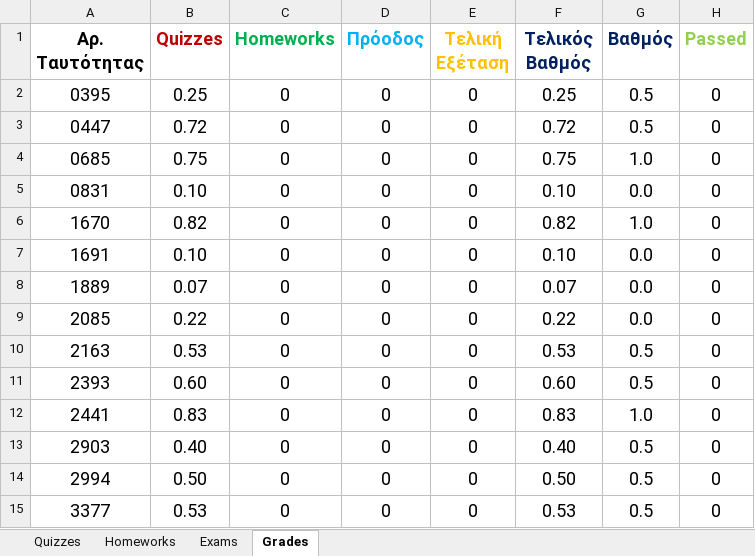
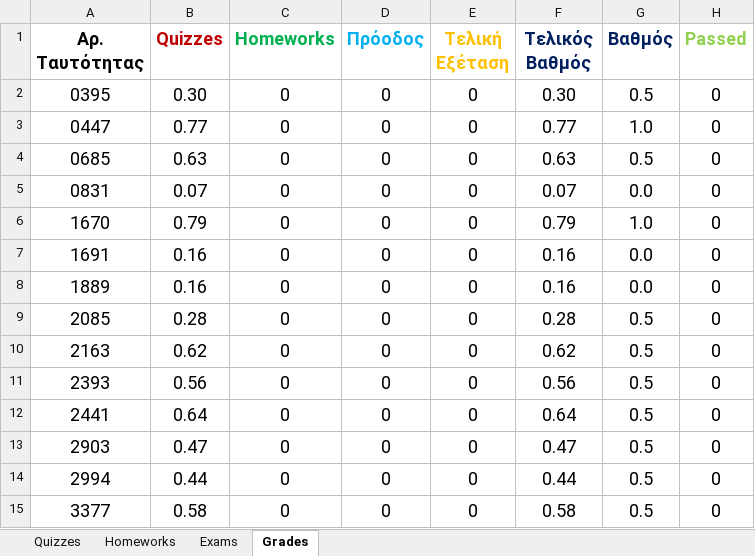
Before and after one commit to ptohos/ptohos.github.io, an Excel workbook: phy140/Grades/grades_report_2023.xlsx, sheet Grades, drawn as a sheet; only a part is shown; values as stored, in another font and other column widths than the file's, no borders; the diff covers the shown part only; the diff names each change by its address in the sheet, - before the commit and + after, or states it on an @@ line.

```diff
--- a/phy140/Grades/grades_report_2023.xlsx (sheet Grades)
+++ b/phy140/Grades/grades_report_2023.xlsx (sheet Grades)
-B2 (Quizzes): 0.25
+B2 (Quizzes): 0.30
-F2 (Τελικός Βαθμός): 0.25
+F2 (Τελικός Βαθμός): 0.30
-B3 (Quizzes): 0.72
+B3 (Quizzes): 0.77
-F3 (Τελικός Βαθμός): 0.72
+F3 (Τελικός Βαθμός): 0.77
-G3 (Βαθμός): 0.5
+G3 (Βαθμός): 1.0
-B4 (Quizzes): 0.75
+B4 (Quizzes): 0.63
-F4 (Τελικός Βαθμός): 0.75
+F4 (Τελικός Βαθμός): 0.63
-G4 (Βαθμός): 1.0
+G4 (Βαθμός): 0.5
-B5 (Quizzes): 0.10
+B5 (Quizzes): 0.07
-F5 (Τελικός Βαθμός): 0.10
+F5 (Τελικός Βαθμός): 0.07
-B6 (Quizzes): 0.82
+B6 (Quizzes): 0.79
-F6 (Τελικός Βαθμός): 0.82
+F6 (Τελικός Βαθμός): 0.79
-B7 (Quizzes): 0.10
+B7 (Quizzes): 0.16
-F7 (Τελικός Βαθμός): 0.10
+F7 (Τελικός Βαθμός): 0.16
-B8 (Quizzes): 0.07
+B8 (Quizzes): 0.16
-F8 (Τελικός Βαθμός): 0.07
+F8 (Τελικός Βαθμός): 0.16
-B9 (Quizzes): 0.22
+B9 (Quizzes): 0.28
-F9 (Τελικός Βαθμός): 0.22
+F9 (Τελικός Βαθμός): 0.28
-G9 (Βαθμός): 0.0
+G9 (Βαθμός): 0.5
-B10 (Quizzes): 0.53
+B10 (Quizzes): 0.62
-F10 (Τελικός Βαθμός): 0.53
+F10 (Τελικός Βαθμός): 0.62
-B11 (Quizzes): 0.60
+B11 (Quizzes): 0.56
-F11 (Τελικός Βαθμός): 0.60
+F11 (Τελικός Βαθμός): 0.56
-B12 (Quizzes): 0.83
+B12 (Quizzes): 0.64
-F12 (Τελικός Βαθμός): 0.83
+F12 (Τελικός Βαθμός): 0.64
-G12 (Βαθμός): 1.0
+G12 (Βαθμός): 0.5
-B13 (Quizzes): 0.40
+B13 (Quizzes): 0.47
-F13 (Τελικός Βαθμός): 0.40
+F13 (Τελικός Βαθμός): 0.47
-B14 (Quizzes): 0.50
+B14 (Quizzes): 0.44
-F14 (Τελικός Βαθμός): 0.50
+F14 (Τελικός Βαθμός): 0.44
-B15 (Quizzes): 0.53
+B15 (Quizzes): 0.58
-F15 (Τελικός Βαθμός): 0.53
+F15 (Τελικός Βαθμός): 0.58
```
Also changed, not shown: 62 edited cells elsewhere in this sheet, sheet Quizzes, 33 other files.
